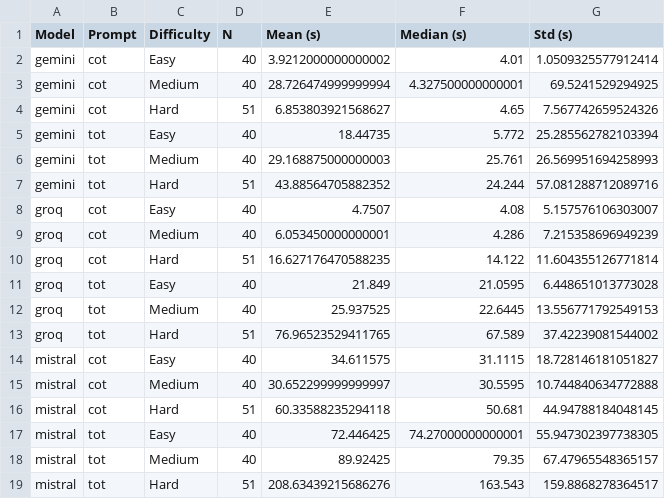
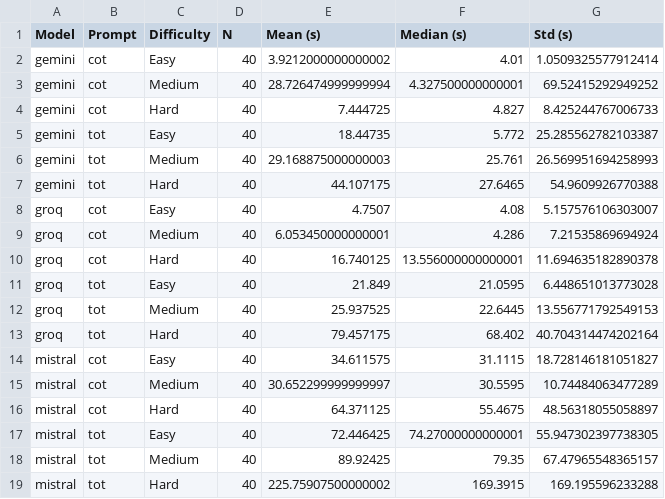
Before and after one commit to AnushreeM2701/LLM_Project, a CSV file: outputs/tables/execution_time_summary.csv, drawn as a sheet.

```diff
--- a/outputs/tables/execution_time_summary.csv
+++ b/outputs/tables/execution_time_summary.csv
@@ -2,18 +2,18 @@ Model,Prompt,Difficulty,N,Mean (s),Median (s),Std (s)
 gemini,cot,Easy,40,3.9212000000000002,4.01,1.0509325577912414
-gemini,cot,Medium,40,28.726474999999994,4.327500000000001,69.5241529294925
-gemini,cot,Hard,51,6.853803921568627,4.65,7.567742659524326
-gemini,tot,Easy,40,18.44735,5.772,25.285562782103394
+gemini,cot,Medium,40,28.726474999999994,4.327500000000001,69.52415292949252
+gemini,cot,Hard,40,7.444725,4.827,8.425244767006733
+gemini,tot,Easy,40,18.44735,5.772,25.285562782103387
 gemini,tot,Medium,40,29.168875000000003,25.761,26.569951694258993
-gemini,tot,Hard,51,43.88564705882352,24.244,57.081288712089716
+gemini,tot,Hard,40,44.107175,27.6465,54.9609926770388
 groq,cot,Easy,40,4.7507,4.08,5.157576106303007
-groq,cot,Medium,40,6.053450000000001,4.286,7.215358696949239
-groq,cot,Hard,51,16.627176470588235,14.122,11.604355126771814
+groq,cot,Medium,40,6.053450000000001,4.286,7.21535869694924
+groq,cot,Hard,40,16.740125,13.556000000000001,11.694635182890378
 groq,tot,Easy,40,21.849,21.0595,6.448651013773028
 groq,tot,Medium,40,25.937525,22.6445,13.556771792549153
-groq,tot,Hard,51,76.96523529411765,67.589,37.42239081544002
+groq,tot,Hard,40,79.457175,68.402,40.704314474202164
 mistral,cot,Easy,40,34.611575,31.1115,18.728146181051827
-mistral,cot,Medium,40,30.652299999999997,30.5595,10.744840634772888
-mistral,cot,Hard,51,60.33588235294118,50.681,44.94788184048145
+mistral,cot,Medium,40,30.652299999999997,30.5595,10.74484063477289
+mistral,cot,Hard,40,64.371125,55.4675,48.56318055058897
 mistral,tot,Easy,40,72.446425,74.27000000000001,55.947302397738305
 mistral,tot,Medium,40,89.92425,79.35,67.47965548365157
-mistral,tot,Hard,51,208.63439215686276,163.543,159.8868278364517
+mistral,tot,Hard,40,225.75907500000002,169.3915,169.195596233288
```
Also changed, not shown: outputs/tables/accuracy_by_model_category.csv, outputs/tables/accuracy_by_model_prompt_difficulty.csv, 25 other files.
